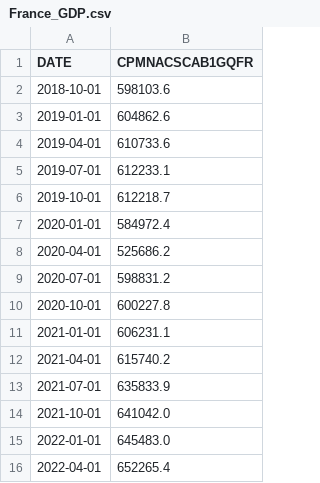
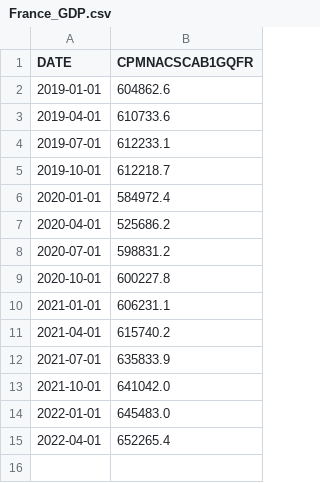
Before and after one commit to Makiato1999/COMP4710-Covid19, a CSV file: Datasets/France/France_GDP.csv, drawn as a sheet.

Commit message:
Update France_GDP.csv

```diff
--- a/Datasets/France/France_GDP.csv
+++ b/Datasets/France/France_GDP.csv
@@ -1,3 +1,2 @@
 DATE,CPMNACSCAB1GQFR
-2018-10-01,598103.6
 2019-01-01,604862.6
```
